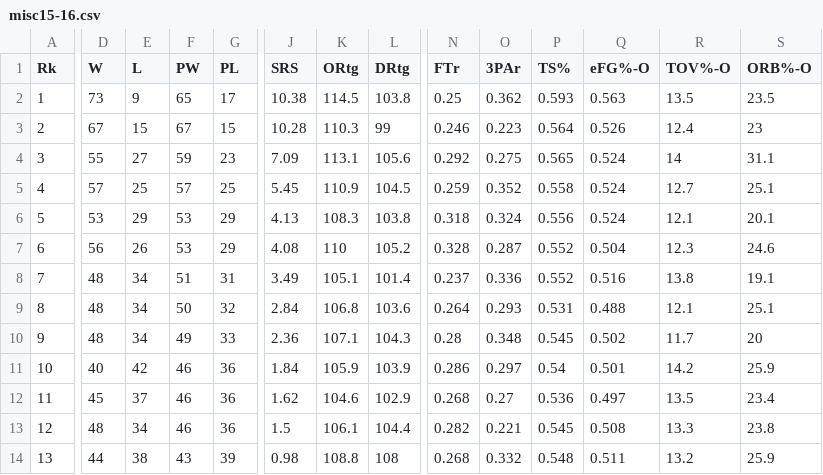
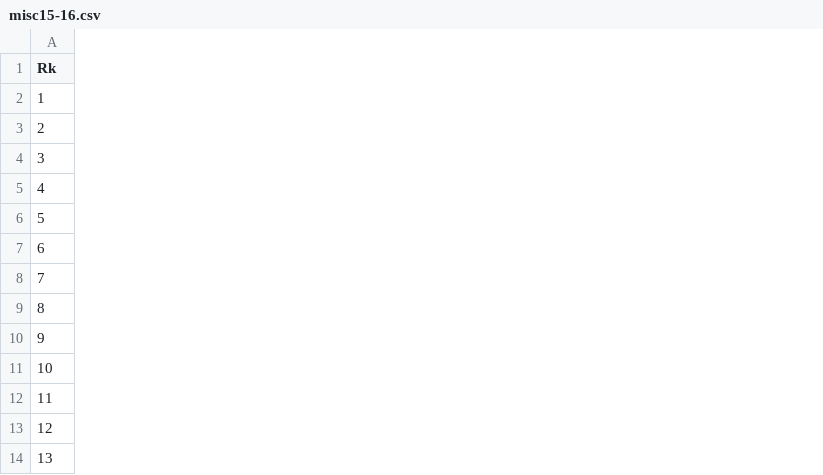
Before and after one commit to tinawu-23/NBA-playoff-team-prediction, a CSV file: miscellaneous_data/misc15-16.csv, drawn as a sheet; only a part is shown, gaps mark what is left out; the diff covers the shown part only; the diff names each change by its address in the sheet, - before the commit and + after, or states it on an @@ line.

Commit message:
cleaned misc files

```diff
--- a/miscellaneous_data/misc15-16.csv
+++ b/miscellaneous_data/misc15-16.csv
-column D (W), rows 2-14: 73 | 67 | 55 | 57 | 53 | 56 | 48 | 48 | 48 | 40 | 45 | 48 | 44
-column E (L), rows 2-14: 9 | 15 | 27 | 25 | 29 | 26 | 34 | 34 | 34 | 42 | 37 | 34 | 38
-column F (PW), rows 2-14: 65 | 67 | 59 | 57 | 53 | 53 | 51 | 50 | 49 | 46 | 46 | 46 | 43
-column G (PL), rows 2-14: 17 | 15 | 23 | 25 | 29 | 29 | 31 | 32 | 33 | 36 | 36 | 36 | 39
-column J (SRS), rows 2-14: 10.38 | 10.28 | 7.09 | 5.45 | 4.13 | 4.08 | 3.49 | 2.84 | 2.36 | 1.84 | 1.62 | 1.5 | 0.98
-column K (ORtg), rows 2-14: 114.5 | 110.3 | 113.1 | 110.9 | 108.3 | 110 | 105.1 | 106.8 | 107.1 | 105.9 | 104.6 | 106.1 | 108.8
-column L (DRtg), rows 2-14: 103.8 | 99 | 105.6 | 104.5 | 103.8 | 105.2 | 101.4 | 103.6 | 104.3 | 103.9 | 102.9 | 104.4 | 108
-column N (FTr), rows 2-14: 0.25 | 0.246 | 0.292 | 0.259 | 0.318 | 0.328 | 0.237 | 0.264 | 0.28 | 0.286 | 0.268 | 0.282 | 0.268
-column O (3PAr), rows 2-14: 0.362 | 0.223 | 0.275 | 0.352 | 0.324 | 0.287 | 0.336 | 0.293 | 0.348 | 0.297 | 0.27 | 0.221 | 0.332
-column P (TS%), rows 2-14: 0.593 | 0.564 | 0.565 | 0.558 | 0.556 | 0.552 | 0.552 | 0.531 | 0.545 | 0.54 | 0.536 | 0.545 | 0.548
-column Q (eFG%-O), rows 2-14: 0.563 | 0.526 | 0.524 | 0.524 | 0.524 | 0.504 | 0.516 | 0.488 | 0.502 | 0.501 | 0.497 | 0.508 | 0.511
-column R (TOV%-O), rows 2-14: 13.5 | 12.4 | 14 | 12.7 | 12.1 | 12.3 | 13.8 | 12.1 | 11.7 | 14.2 | 13.5 | 13.3 | 13.2
-column S (ORB%-O), rows 2-14: 23.5 | 23 | 31.1 | 25.1 | 20.1 | 24.6 | 19.1 | 25.1 | 20 | 25.9 | 23.4 | 23.8 | 25.9
```
Also changed, not shown: 7 removed columns elsewhere in this file, miscellaneous_data/misc09-10.csv, miscellaneous_data/misc10-11.csv, 8 other files.
